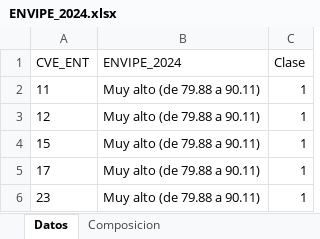
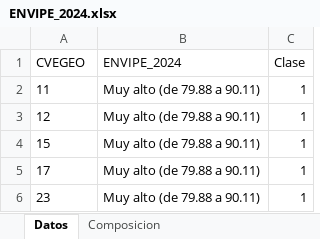
Before and after one commit to INEGI-Python/QGIS, an Excel workbook: ENVIPE_2024.xlsx, sheet Datos, drawn as a sheet; only a part is shown; values as stored, in another font and other column widths than the file's, no borders; the diff names each change by its address in the sheet, - before the commit and + after, or states it on an @@ line.

```diff
--- a/ENVIPE_2024.xlsx (sheet Datos)
+++ b/ENVIPE_2024.xlsx (sheet Datos)
-A1: CVE_ENT
+A1: CVEGEO
```
Also changed, not shown: 2 other files.
